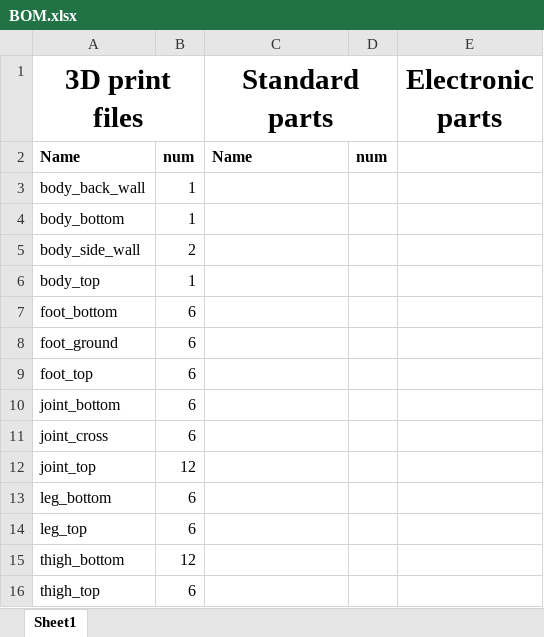
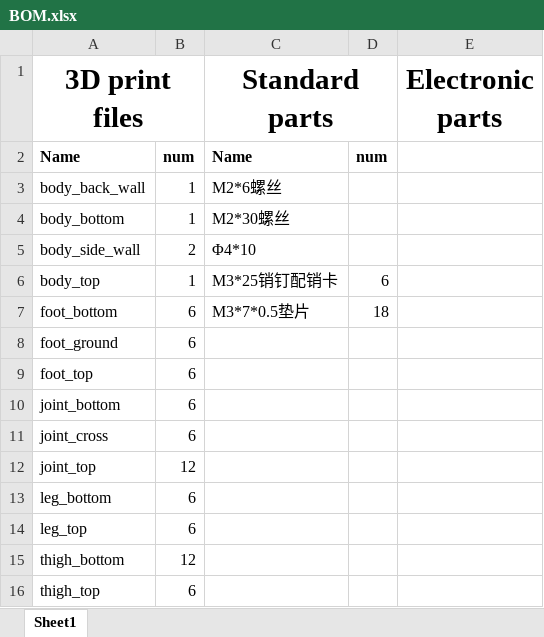
Before and after one commit to Allen953/Baize_H1mini, an Excel workbook: 1.3D model/Baize_HexapodRobot_Arduino_3DPrinter/BOM.xlsx, sheet Sheet1, drawn as a sheet; values as stored, in another font and other column widths than the file's, no borders; the diff names each change by its address in the sheet, - before the commit and + after, or states it on an @@ line.

Commit message:
update Bom

```diff
--- a/1.3D model/Baize_HexapodRobot_Arduino_3DPrinter/BOM.xlsx (sheet Sheet1)
+++ b/1.3D model/Baize_HexapodRobot_Arduino_3DPrinter/BOM.xlsx (sheet Sheet1)
-C3 (Standard parts): (empty)
+C3 (Standard parts): M2*6螺丝
-C4 (Standard parts): (empty)
+C4 (Standard parts): M2*30螺丝
-C5 (Standard parts): (empty)
+C5 (Standard parts): Φ4*10
-C6 (Standard parts): (empty)
+C6 (Standard parts): M3*25销钉配销卡
-D6: (empty)
+D6: 6
-C7 (Standard parts): (empty)
+C7 (Standard parts): M3*7*0.5垫片
-D7: (empty)
+D7: 18
```
